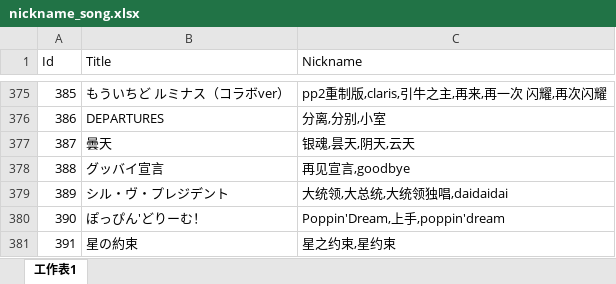
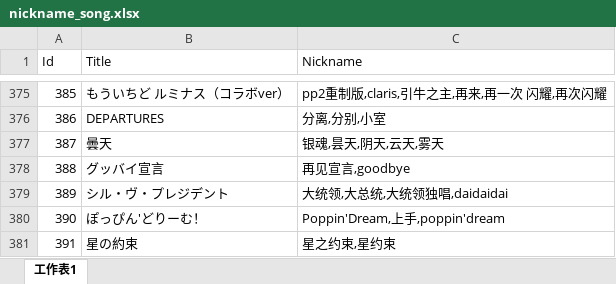
Before and after one commit to Kudryavka03/tsugu-bangdream-bot-backend, an Excel workbook: config/nickname_song.xlsx, sheet 工作表1, drawn as a sheet; only a part is shown, gaps mark what is left out; values as stored, in another font and other column widths than the file's, no borders; the diff names each change by its address in the sheet, - before the commit and + after, or states it on an @@ line.

```diff
--- a/config/nickname_song.xlsx (sheet 工作表1)
+++ b/config/nickname_song.xlsx (sheet 工作表1)
-C377 (Nickname): 银魂,昙天,阴天,云天
+C377 (Nickname): 银魂,昙天,阴天,云天,雾天
```
Also changed, not shown: 3 other files.
